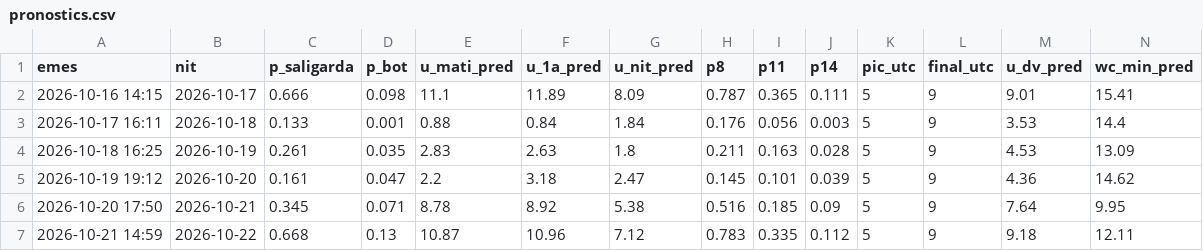
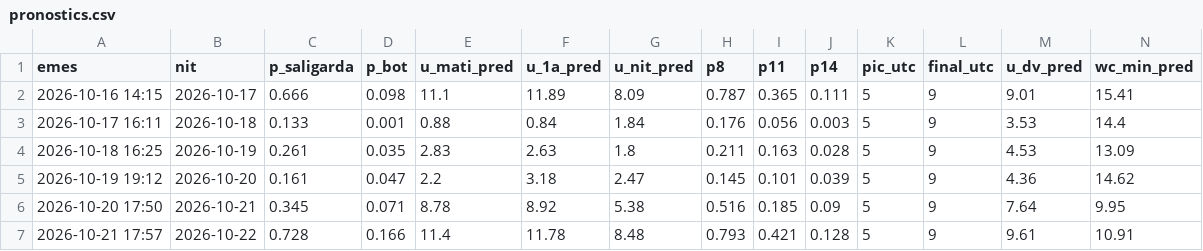
Before and after one commit to adriabarbeta/saligarda, a CSV file: derived/pronostics.csv, drawn as a sheet; only a part is shown; removed rows and columns are numbered as before the commit, all else as after; rows hold the shown columns only; the diff names each change by its address in the sheet, - before the commit and + after, or states it on an @@ line.

Commit message:
pronostic 2026-10-21

```diff
--- a/derived/pronostics.csv
+++ b/derived/pronostics.csv
-row 7: 2026-10-21 14:59 | 2026-10-22 | 0.668 | 0.13 | 10.87 | 10.96 | 7.12 | 0.783 | 0.335 | 0.112 | 5 | 9 | 9.18 | 12.11
+row 7: 2026-10-21 17:57 | 2026-10-22 | 0.728 | 0.166 | 11.4 | 11.78 | 8.48 | 0.793 | 0.421 | 0.128 | 5 | 9 | 9.61 | 10.91
```
Also changed, not shown: 1 other file.
